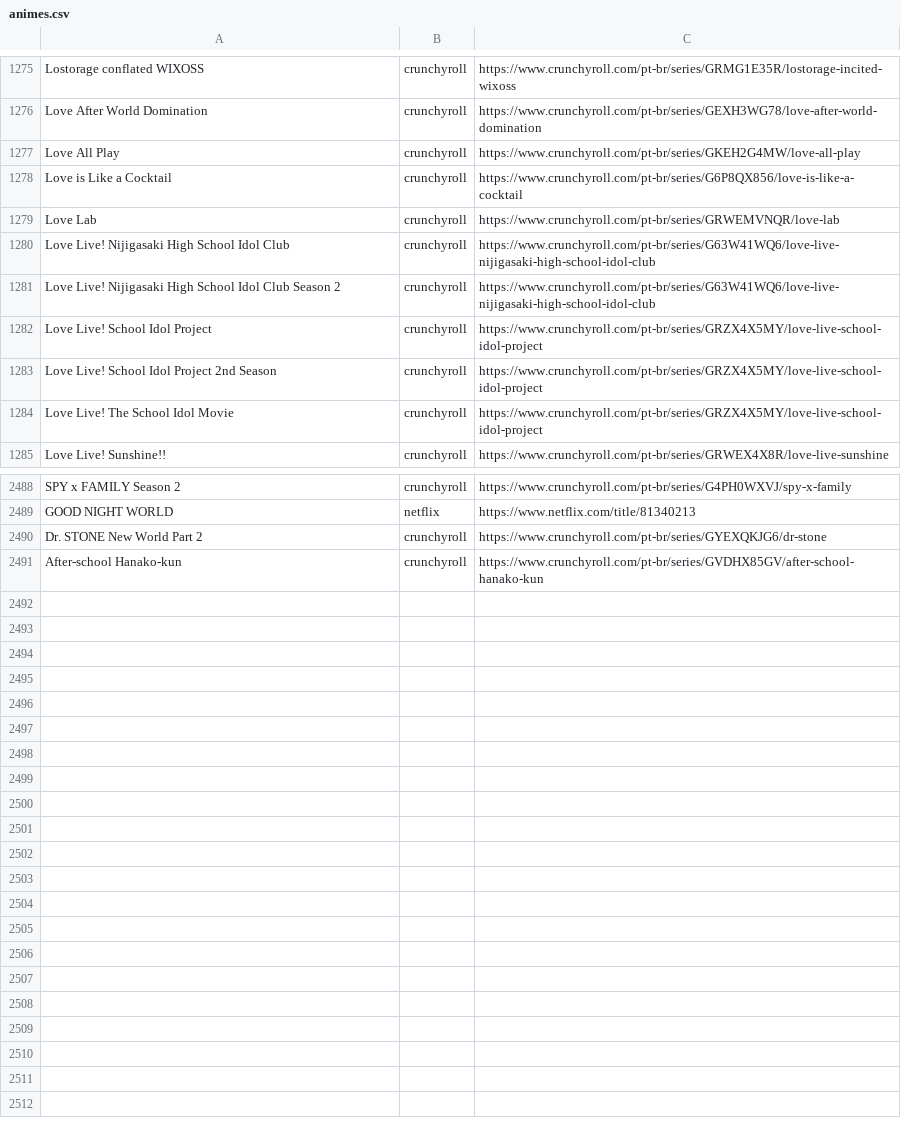
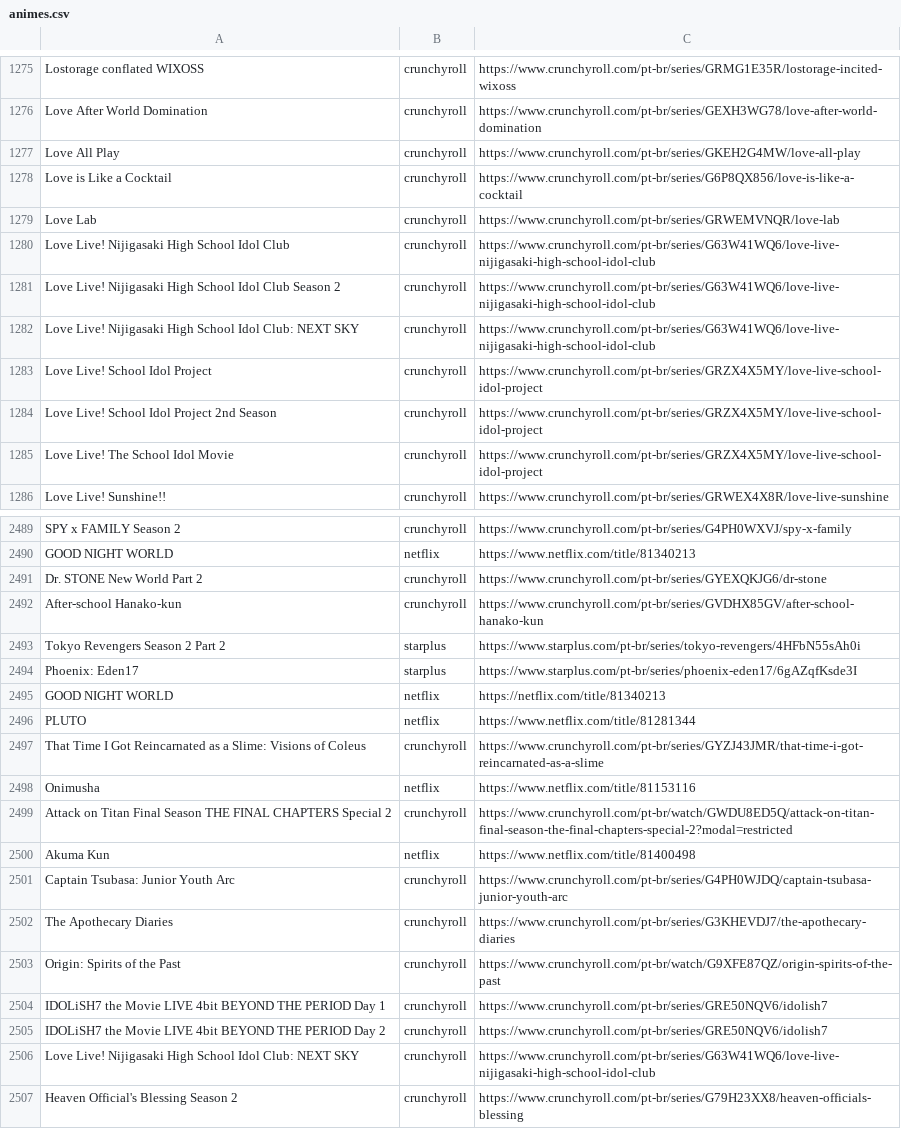
Before and after one commit to SantosThiago/Aniwatch_site, a CSV file: animes.csv, drawn as a sheet; only a part is shown, gaps mark what is left out.

```diff
--- a/animes.csv
+++ b/animes.csv
@@ -1281,2 +1281,3 @@ Love Live! Nijigasaki High School Idol Club,crunchyroll,https://www.crunchyroll.
 Love Live! Nijigasaki High School Idol Club Season 2,crunchyroll,https://www.crunchyroll.com/pt-br/series/G63W41WQ6/love-live-nijigasaki-high-school-idol-club
+Love Live! Nijigasaki High School Idol Club: NEXT SKY,crunchyroll,https://www.crunchyroll.com/pt-br/series/G63W41WQ6/love-live-nijigasaki-high-school-idol-club
 Love Live! School Idol Project,crunchyroll,https://www.crunchyroll.com/pt-br/series/GRZX4X5MY/love-live-school-idol-project
@@ -2491 +2492,16 @@ Dr. STONE New World Part 2,crunchyroll,https://www.crunchyroll.com/pt-br/series/
 After-school Hanako-kun,crunchyroll,https://www.crunchyroll.com/pt-br/series/GVDHX85GV/after-school-hanako-kun
+Tokyo Revengers Season 2 Part 2,starplus,https://www.starplus.com/pt-br/series/tokyo-revengers/4HFbN55sAh0i
+Phoenix: Eden17,starplus,https://www.starplus.com/pt-br/series/phoenix-eden17/6gAZqfKsde3I
+GOOD NIGHT WORLD,netflix,https://netflix.com/title/81340213
+PLUTO,netflix,https://www.netflix.com/title/81281344
+That Time I Got Reincarnated as a Slime: Visions of Coleus,crunchyroll,https://www.crunchyroll.com/pt-br/series/GYZJ43JMR/that-time-i-got-reincarnated-as-a-slime
+Onimusha,netflix,https://www.netflix.com/title/81153116
+Attack on Titan Final Season THE FINAL CHAPTERS Special 2,crunchyroll,https://www.crunchyroll.com/pt-br/watch/GWDU8ED5Q/attack-on-titan-final-season-the-final-chapters-special-2?modal=restricted
+Akuma Kun,netflix,https://www.netflix.com/title/81400498
+Captain Tsubasa: Junior Youth Arc,crunchyroll,https://www.crunchyroll.com/pt-br/series/G4PH0WJDQ/captain-tsubasa-junior-youth-arc
+The Apothecary Diaries,crunchyroll,https://www.crunchyroll.com/pt-br/series/G3KHEVDJ7/the-apothecary-diaries
+Origin: Spirits of the Past,crunchyroll,https://www.crunchyroll.com/pt-br/watch/G9XFE87QZ/origin-spirits-of-the-past
+IDOLiSH7 the Movie LIVE 4bit BEYOND THE PERIOD Day 1,crunchyroll,https://www.crunchyroll.com/pt-br/series/GRE50NQV6/idolish7
+IDOLiSH7 the Movie LIVE 4bit BEYOND THE PERIOD Day 2,crunchyroll,https://www.crunchyroll.com/pt-br/series/GRE50NQV6/idolish7
+Love Live! Nijigasaki High School Idol Club: NEXT SKY,crunchyroll,https://www.crunchyroll.com/pt-br/series/G63W41WQ6/love-live-nijigasaki-high-school-idol-club
+Heaven Official's Blessing Season 2,crunchyroll,https://www.crunchyroll.com/pt-br/series/G79H23XX8/heaven-officials-blessing
```
Also changed, not shown: 1 other file.
